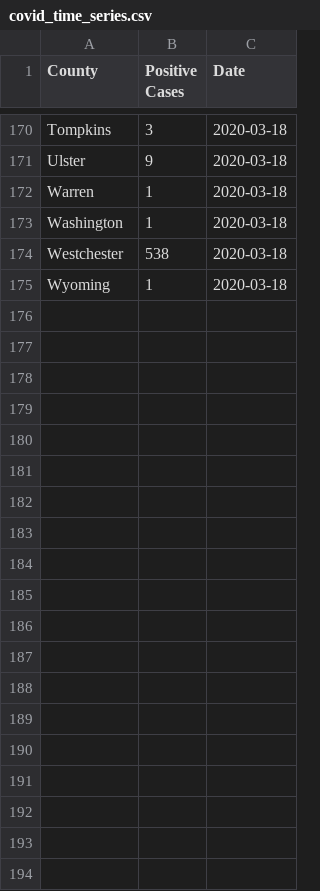
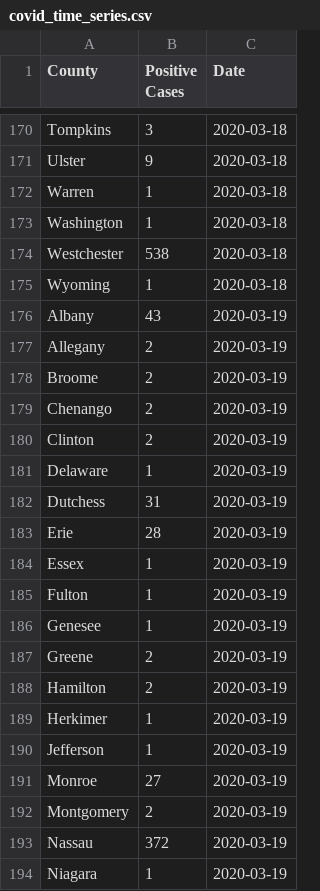
Before and after one commit to Suemarquez/covid_nys, a CSV file: data/covid_time_series/covid_time_series.csv, drawn as a sheet; only a part is shown, gaps mark what is left out; the diff covers the shown part only; the diff names each change by its address in the sheet, - before the commit and + after, or states it on an @@ line.

```diff
--- a/data/covid_time_series/covid_time_series.csv
+++ b/data/covid_time_series/covid_time_series.csv
+row 176: Albany | 43 | 2020-03-19
+row 177: Allegany | 2 | 2020-03-19
+row 178: Broome | 2 | 2020-03-19
+row 179: Chenango | 2 | 2020-03-19
+row 180: Clinton | 2 | 2020-03-19
+row 181: Delaware | 1 | 2020-03-19
+row 182: Dutchess | 31 | 2020-03-19
+row 183: Erie | 28 | 2020-03-19
+row 184: Essex | 1 | 2020-03-19
+row 185: Fulton | 1 | 2020-03-19
+row 186: Genesee | 1 | 2020-03-19
+row 187: Greene | 2 | 2020-03-19
+row 188: Hamilton | 2 | 2020-03-19
+row 189: Herkimer | 1 | 2020-03-19
+row 190: Jefferson | 1 | 2020-03-19
+row 191: Monroe | 27 | 2020-03-19
+row 192: Montgomery | 2 | 2020-03-19
+row 193: Nassau | 372 | 2020-03-19
+row 194: Niagara | 1 | 2020-03-19
```
Also changed, not shown: 21 added rows elsewhere in this file, 2 other files.
